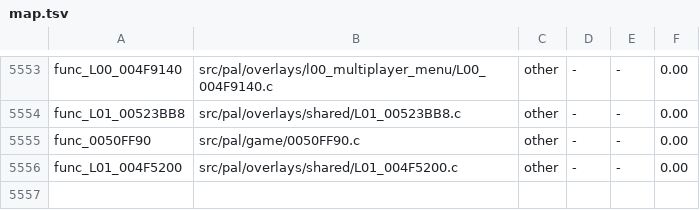
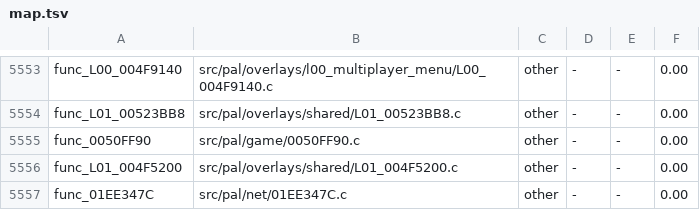
Before and after one commit to OpenRAC/rac4-decomp, a TSV file: config/us/map.tsv, drawn as a sheet; only a part is shown, gaps mark what is left out; the diff names each change by its address in the sheet, - before the commit and + after, or states it on an @@ line.

```diff
--- a/config/us/map.tsv
+++ b/config/us/map.tsv
+row 5557: func_01EE347C | src/pal/net/01EE347C.c | other | - | - | 0.00
```
Also changed, not shown: config/pal/map.tsv, 3 other files.
